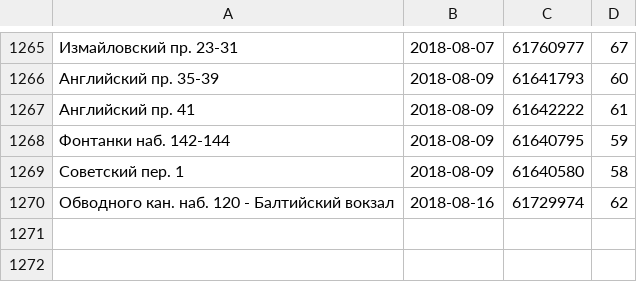
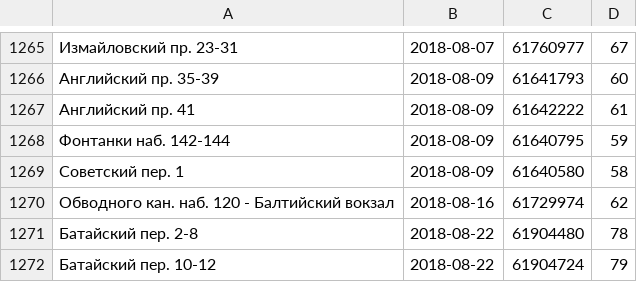
Before and after one commit to AntonKhorev/oplofk, a CSV file: adm.csv, drawn as a sheet; only a part is shown, gaps mark what is left out.

```diff
--- a/adm.csv
+++ b/adm.csv
@@ -1270 +1270,3 @@
 Обводного кан. наб. 120 - Балтийский вокзал;2018-08-16;61729974;62
+Батайский пер. 2-8;2018-08-22;61904480;78
+Батайский пер. 10-12;2018-08-22;61904724;79
```
Also changed, not shown: cen.csv, 12 other files.
